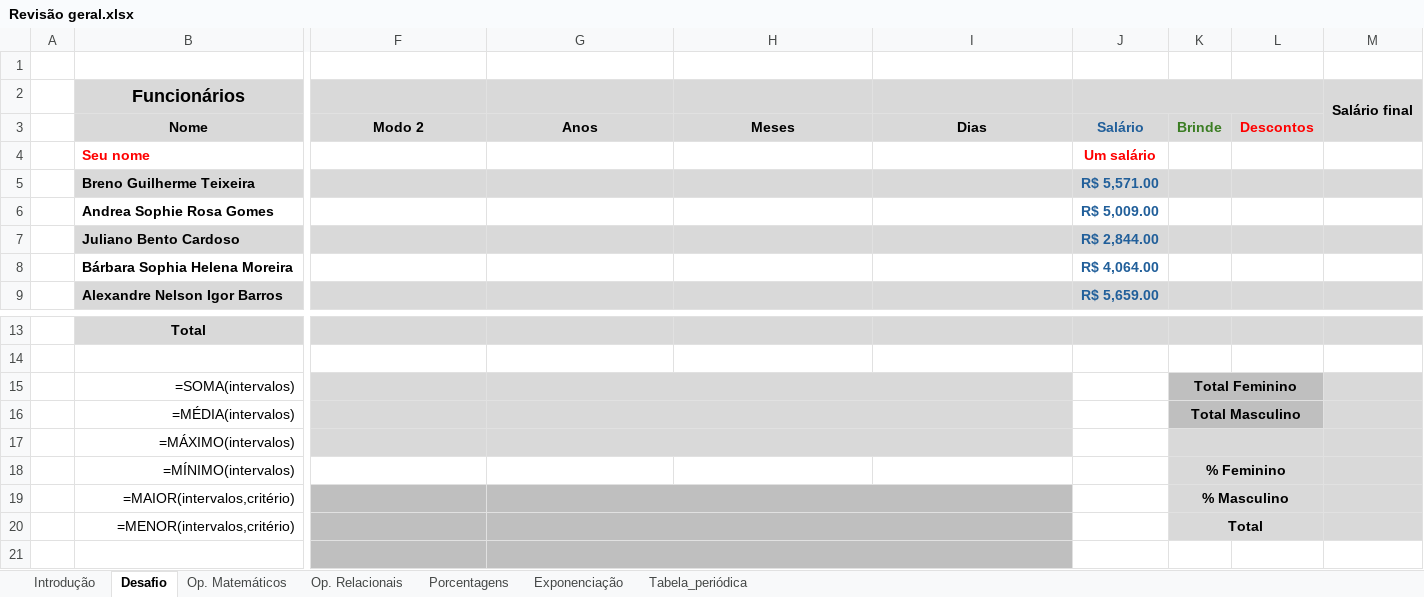
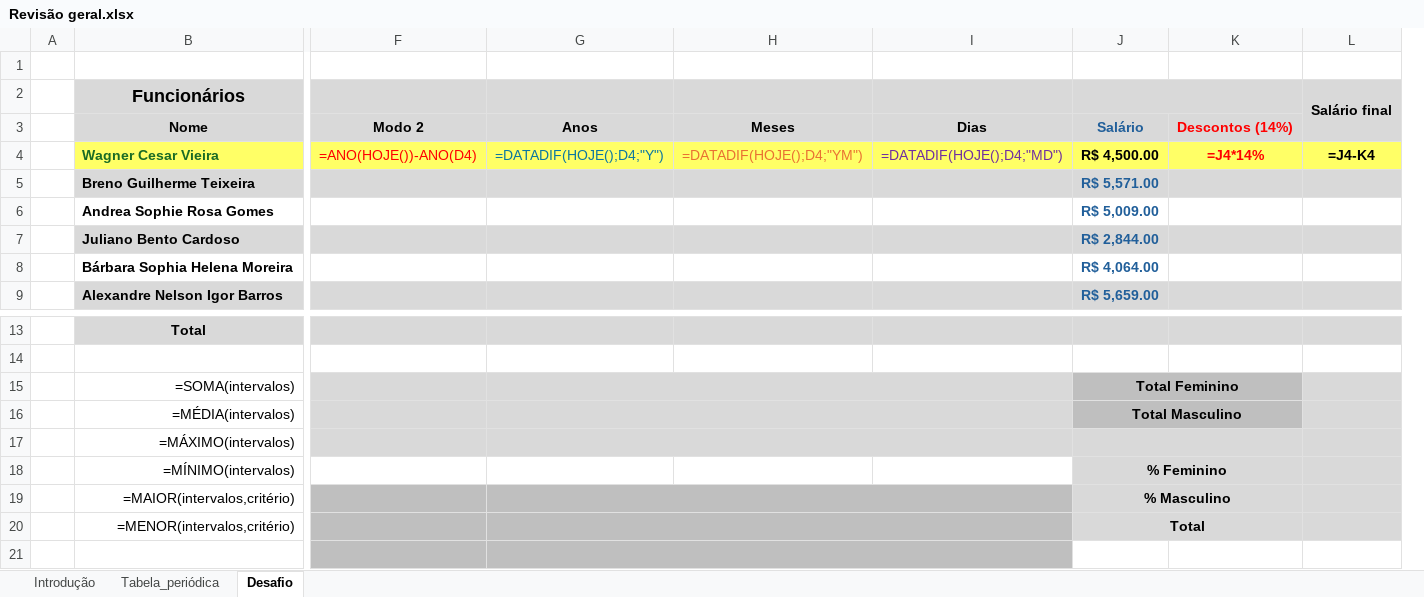
Before and after one commit to wcrvieira/aplicativos_adm232, an Excel workbook: Excel/Revisão geral.xlsx, sheet Desafio, drawn as a sheet; only a part is shown, gaps mark what is left out; values as stored, in another font and other column widths than the file's, no borders; removed rows and columns are numbered as before the commit, all else as after; rows hold the shown columns only; the diff names each change by its address in the sheet, - before the commit and + after, or states it on an @@ line.

```diff
--- a/Excel/Revisão geral.xlsx (sheet Desafio)
+++ b/Excel/Revisão geral.xlsx (sheet Desafio)
-sheet tab: Op. Matemáticos
-sheet tab: Op. Relacionais
-sheet tab: Porcentagens
-sheet tab: Exponenciação
@@ sheet tab order changed: Introdução | Tabela_periódica | Desafio @@
-column K, row 3: Brinde; rows 15-20: Total Feminino | Total Masculino |  | % Feminino | % Masculino | Total
-column L, row 3: Descontos
+column K, row 3: Descontos (14%)
-row 4:  | Seu nome |  |  |  |  | Um salário
+row 4:  | Wagner Cesar Vieira | =ANO(HOJE())-ANO(D4) | =DATADIF(HOJE();D4;"Y") | =DATADIF(HOJE();D4;"YM") | =DATADIF(HOJE();D4;"MD") | R$ 4,500.00 | =J4*14% | =J4-K4
-J15: (empty)
+J15: Total Feminino
-J15:J16 fill: none
+J15:J16 fill: #BFBFBF
+J15:K15 merged
-J16: (empty)
+J16: Total Masculino
+J16:K16 merged
-J17:J20 fill: none
+J17:J20 fill: #D9D9D9
+J17:K17 merged
-J18: (empty)
+J18: % Feminino
+J18:K18 merged
-J19: (empty)
+J19: % Masculino
+J19:K19 merged
-J20: (empty)
+J20: Total
+J20:K20 merged
```
